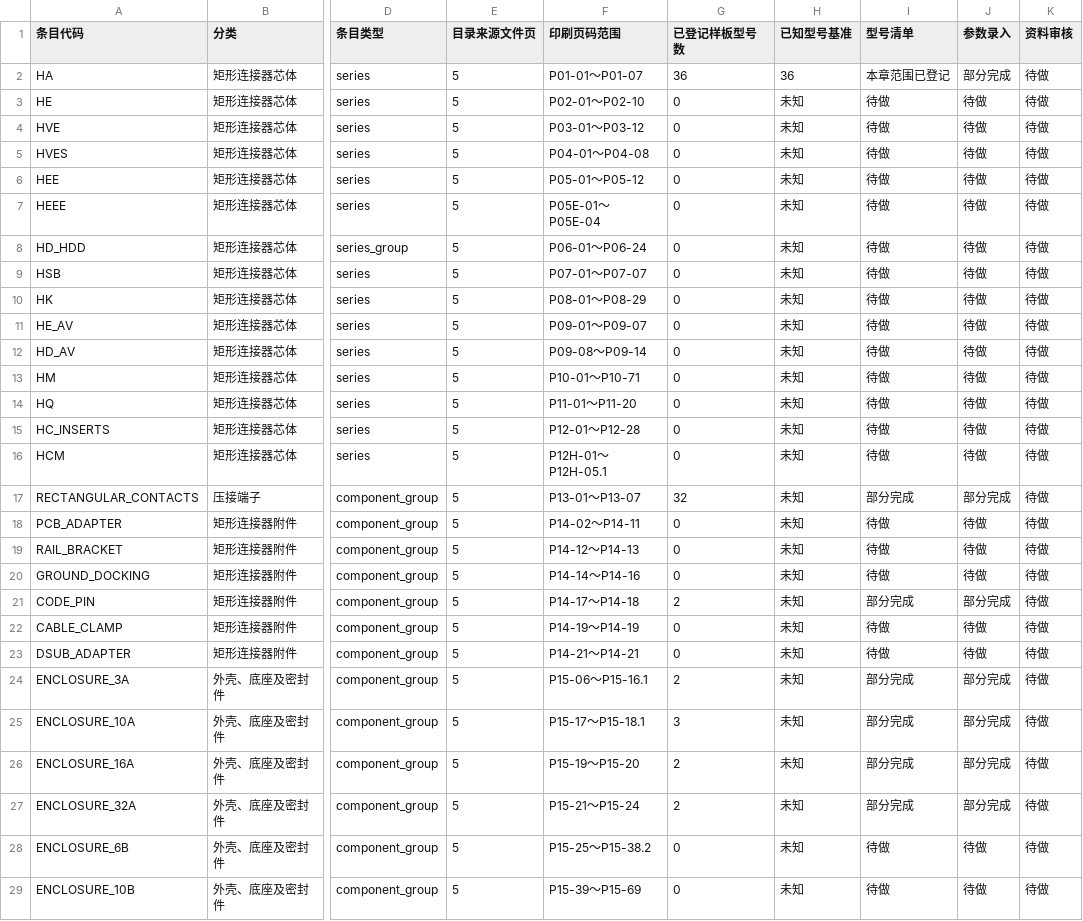
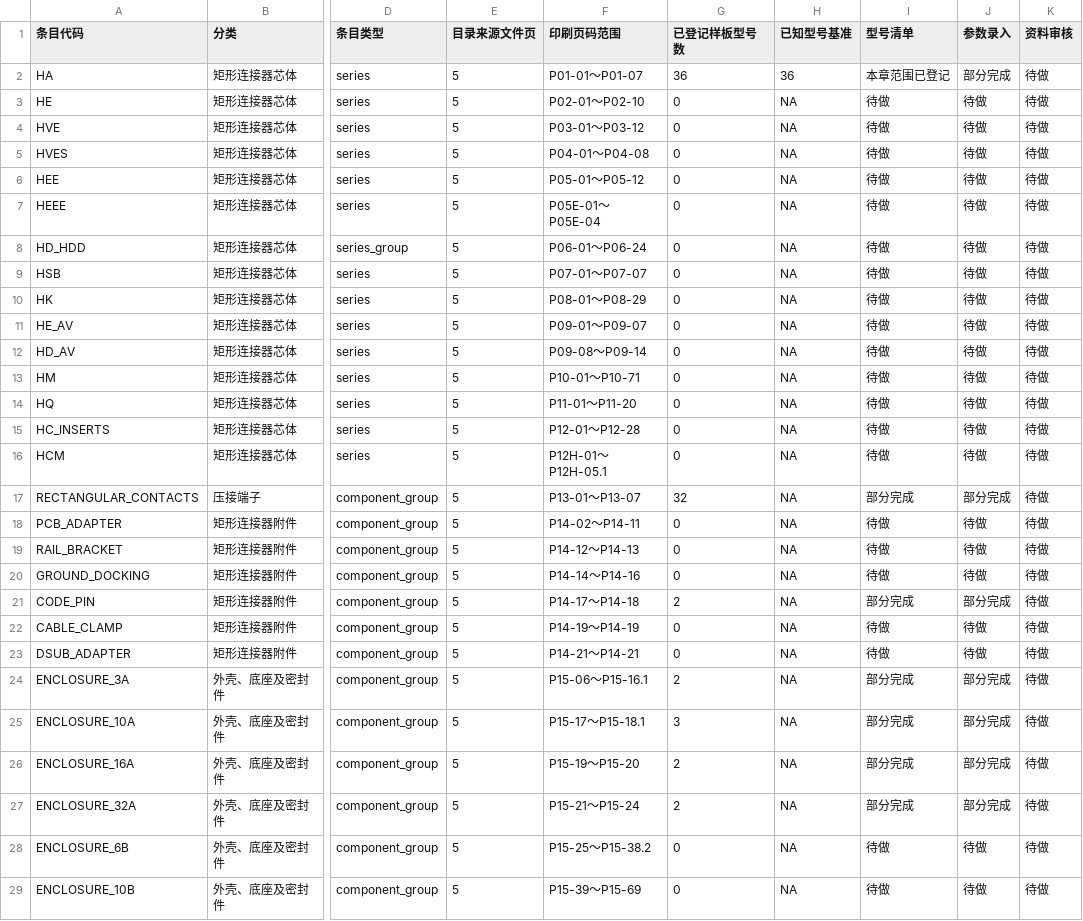
Before and after one commit to JustinZheng0518/WEi_EN_AGENT_DEMO, a CSV file: docs/series-progress.csv, drawn as a sheet; only a part is shown, gaps mark what is left out; the diff covers the shown part only; the diff names each change by its address in the sheet, - before the commit and + after, or states it on an @@ line.

```diff
--- a/docs/series-progress.csv
+++ b/docs/series-progress.csv
-H3:H29 (已知型号基准): 未知
+H3:H29 (已知型号基准): NA
```
Also changed, not shown: 42 edited cells elsewhere in this file, docs/ha-reconciliation-diff.csv, docs/ha-series-accessories.csv, 48 other files.
